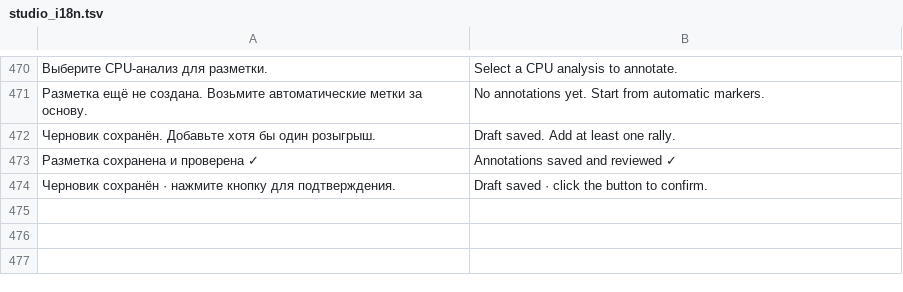
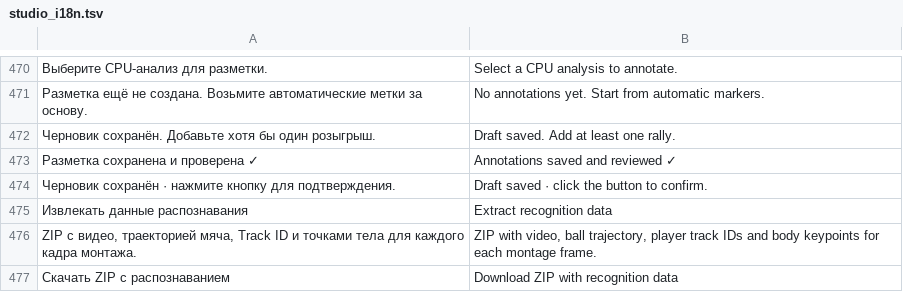
Before and after one commit to Amazomic/volleyball_studio, a TSV file: rust/volley-web/src/studio_i18n.tsv, drawn as a sheet; only a part is shown, gaps mark what is left out; the diff names each change by its address in the sheet, - before the commit and + after, or states it on an @@ line.

Commit message:
Добавить архив распознавания к монтажному видео

```diff
--- a/rust/volley-web/src/studio_i18n.tsv
+++ b/rust/volley-web/src/studio_i18n.tsv
+row 475: Извлекать данные распознавания | Extract recognition data
+row 476: ZIP с видео, траекторией мяча, Track ID и точками тела для каждого кадра монтажа. | ZIP with video, ball trajectory, player track IDs and body keypoints for each montage frame.
+row 477: Скачать ZIP с распознаванием | Download ZIP with recognition data
```
Also changed, not shown: 13 other files.
